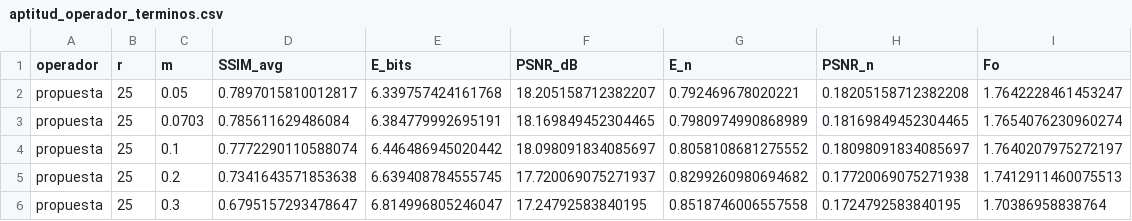
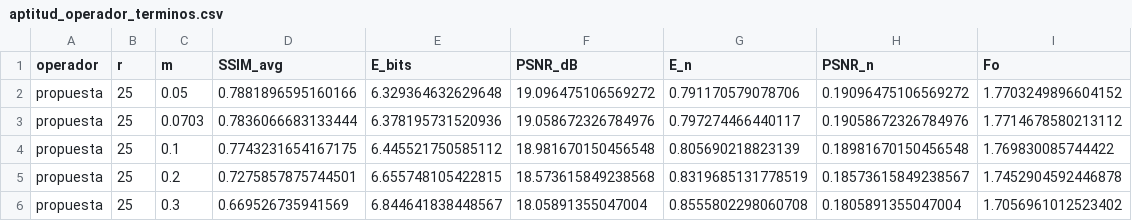
Before and after one commit to YanBajac/TFM_Fusion_Imagenes_Propuesta_Oficial, a CSV file: experiments/results/metrics_reports/aptitud_operador_terminos.csv, drawn as a sheet; only a part is shown; the diff covers the shown part only.

Commit message:
Barridos: regenerar sobre el corpus corregido y proteger el estado reanudable
El barrido PSO optimiza sobre list_pairs()[::7], de modo que al sustituir un par del
corpus los indices se desplazaron y una de las tres escenas cambio
(soldier_behind_smoke_2 -> _3). Los barridos publicados eran del corpus anterior.

Peor: el estado reanudable marcaba las 25 configuraciones como done sin registrar
sobre QUE se habian calculado, asi que el script reescribia el CSV desde el estado
guardado sin recalcular nada. Se detecto porque incluso la columna de segundos salia
identica, lo que es imposible en una corrida real. Es el mismo tipo de defecto que el
checkpoint de run_all_fusions.

Ahora el estado guarda una huella de sus condiciones (escenas, rango de m, operador) y
se descarta con aviso si cambian. El script imprime ademas cuales son las tres escenas
del barrido, que era informacion invisible y resulto ser justo la que habia cambiado.

Valores actualizados: mejor F_o 1,7350 en r = 1 (antes 1,7354) y 1,7057 en r = 25
(antes 1,7039); r = 1 optimo en 16 de 25 configuraciones (antes 17); m = 0,30 en 25 de
25, sin cambio. La ganancia de energia del banco sobre el disco unico pasa de 4,32x a
4,21x, y la aptitud del clasico re-optimizado (1,7715) queda ahora EXACTAMENTE igual a
la de la propuesta, cuando antes diferian en 0,0003.

```diff
--- a/experiments/results/metrics_reports/aptitud_operador_terminos.csv
+++ b/experiments/results/metrics_reports/aptitud_operador_terminos.csv
@@ -1,6 +1,6 @@
 operador,r,m,SSIM_avg,E_bits,PSNR_dB,E_n,PSNR_n,Fo
-propuesta,25,0.05,0.7897015810012817,6.339757424161768,18.205158712382207,0.792469678020221,0.18205158712382208,1.7642228461453247
-propuesta,25,0.0703,0.785611629486084,6.384779992695191,18.169849452304465,0.7980974990868989,0.18169849452304465,1.7654076230960274
-propuesta,25,0.1,0.7772290110588074,6.446486945020442,18.098091834085697,0.8058108681275552,0.18098091834085697,1.7640207975272197
-propuesta,25,0.2,0.7341643571853638,6.639408784555745,17.720069075271937,0.8299260980694682,0.17720069075271938,1.7412911460075513
-propuesta,25,0.3,0.6795157293478647,6.814996805246047,17.24792583840195,0.8518746006557558,0.1724792583840195,1.70386958838764
+propuesta,25,0.05,0.7881896595160166,6.329364632629648,19.096475106569272,0.791170579078706,0.19096475106569272,1.7703249896604152
+propuesta,25,0.0703,0.7836066683133444,6.378195731520936,19.058672326784976,0.797274466440117,0.19058672326784976,1.7714678580213112
+propuesta,25,0.1,0.7743231654167175,6.445521750585112,18.981670150456548,0.805690218823139,0.18981670150456548,1.769830085744422
+propuesta,25,0.2,0.7275857875744501,6.655748105422815,18.573615849238568,0.8319685131778519,0.18573615849238567,1.7452904592446878
+propuesta,25,0.3,0.669526735941569,6.844641838448567,18.05891355047004,0.8555802298060708,0.1805891355047004,1.7056961012523402
```
Also changed, not shown: 90 edited cells elsewhere in this file, experiments/results/metrics_reports/aptitud_operador_configs.csv, experiments/results/metrics_reports/aptitud_operador_energia.csv, 4 other files.
